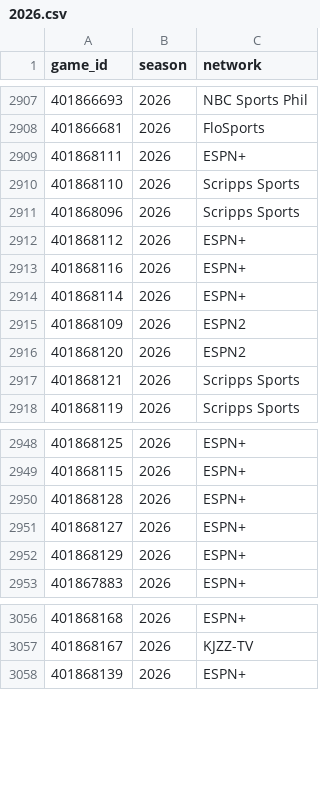
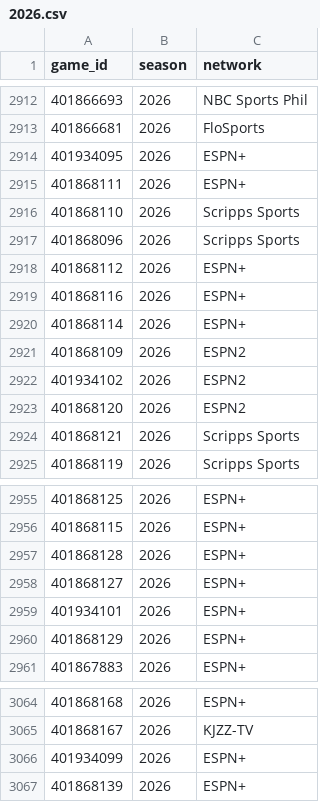
Before and after one commit to Jono-bit-trade/jonos-picks, a CSV file: data/media/2026.csv, drawn as a sheet; only a part is shown, gaps mark what is left out; the diff covers the shown part only; the diff names each change by its address in the sheet, - before the commit and + after, or states it on an @@ line.

```diff
--- a/data/media/2026.csv
+++ b/data/media/2026.csv
+row 2914: 401934095 | 2026 | ESPN+
+row 2922: 401934102 | 2026 | ESPN2
+row 2959: 401934101 | 2026 | ESPN+
+row 3066: 401934099 | 2026 | ESPN+
```
Also changed, not shown: 5 added rows elsewhere in this file, data/games/2026.csv, data/lines/2026.csv.
